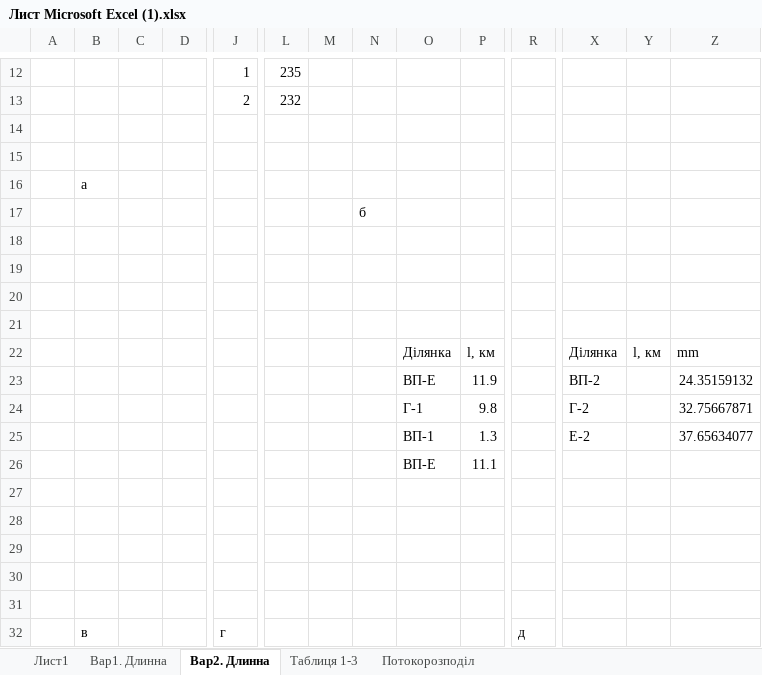
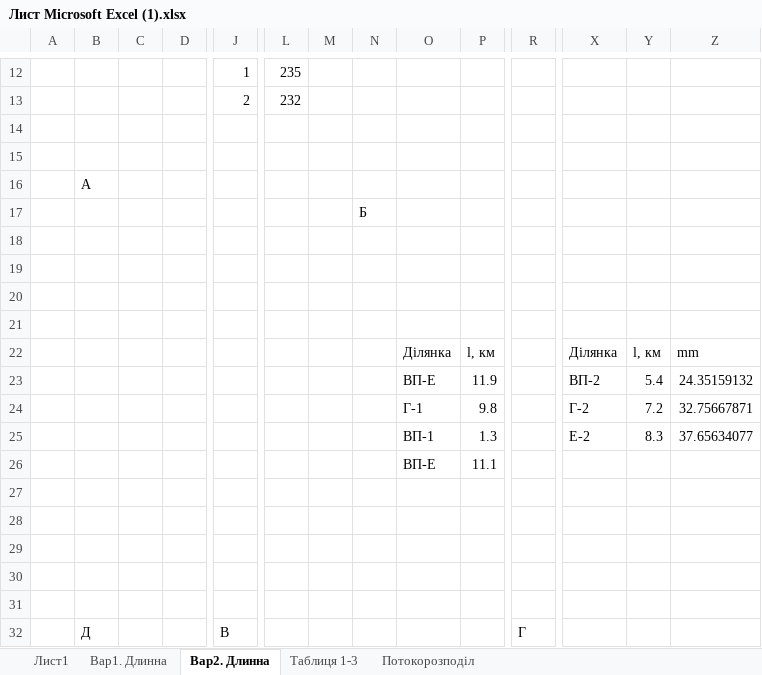
Before and after one commit to MaksSidenko/kurs3_2, an Excel workbook: ЕСіМ2/Лист Microsoft Excel (1).xlsx, sheet Вар2. Длинна, drawn as a sheet; only a part is shown, gaps mark what is left out; values as stored, in another font and other column widths than the file's, no borders; charts and pictures not drawn; removed rows and columns are numbered as before the commit, all else as after; rows hold the shown columns only; the diff names each change by its address in the sheet, - before the commit and + after, or states it on an @@ line.

```diff
--- a/ЕСіМ2/Лист Microsoft Excel (1).xlsx (sheet Вар2. Длинна)
+++ b/ЕСіМ2/Лист Microsoft Excel (1).xlsx (sheet Вар2. Длинна)
-B16: а
+B16: А
-N17: б
+N17: Б
-Y23: (empty)
+Y23: 5.4
-Y24: (empty)
+Y24: 7.2
-Y25: (empty)
+Y25: 8.3
-row 32:  | в |  |  | г |  |  |  |  |  | д
+row 32:  | Д |  |  | В |  |  |  |  |  | Г
```
Also changed, not shown: sheet Таблиця 1-3, sheet Вар1. Длинна, 3 other files.
